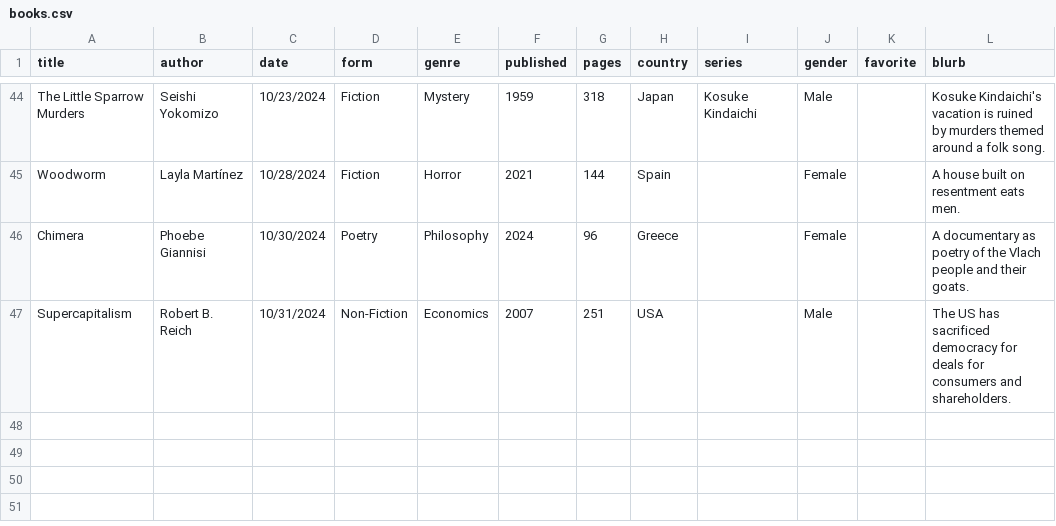
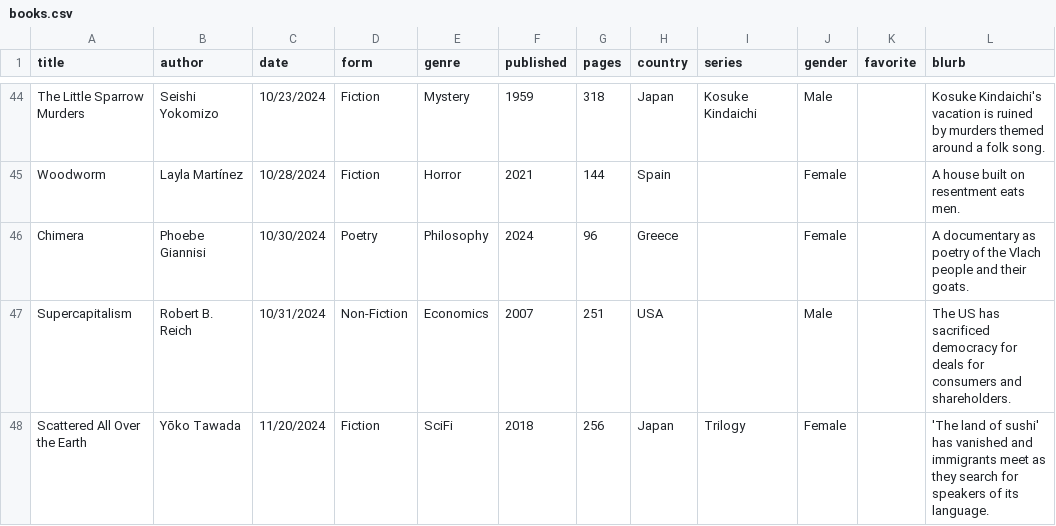
Before and after one commit to carey-james/Reading-List, a CSV file: 2024/books.csv, drawn as a sheet; only a part is shown, gaps mark what is left out.

Commit message:
Added Scattered All Over the Earth

```diff
--- a/2024/books.csv
+++ b/2024/books.csv
@@ -47 +47,2 @@ Chimera|Phoebe Giannisi|10/30/2024|Poetry|Philosophy|2024|96|Greece||Female||A d
 Supercapitalism|Robert B. Reich|10/31/2024|Non-Fiction|Economics|2007|251|USA||Male||The US has sacrificed democracy for deals for consumers and shareholders.
+Scattered All Over the Earth|Yōko Tawada|11/20/2024|Fiction|SciFi|2018|256|Japan|Trilogy|Female||'The land of sushi' has vanished and immigrants meet as they search for speakers of its language.
```
